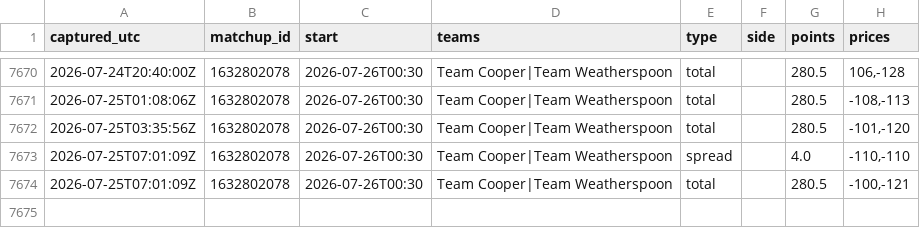
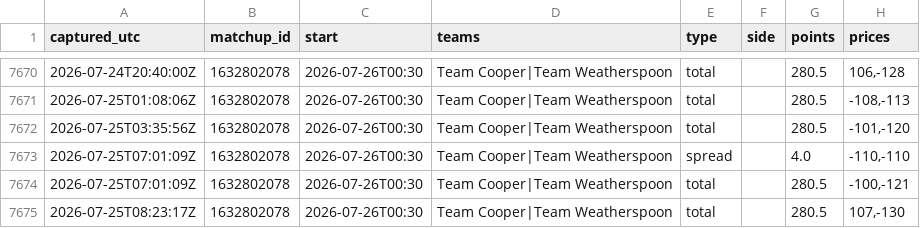
Before and after one commit to JollyChenn/wnba-line-capture, a CSV file: gamelines.csv, drawn as a sheet; only a part is shown, gaps mark what is left out; the diff names each change by its address in the sheet, - before the commit and + after, or states it on an @@ line.

```diff
--- a/gamelines.csv
+++ b/gamelines.csv
+row 7675: 2026-07-25T08:23:17Z | 1632802078 | 2026-07-26T00:30 | Team Cooper|Team Weatherspoon | total |  | 280.5 | 107,-130
```
Also changed, not shown: 1 other file.
